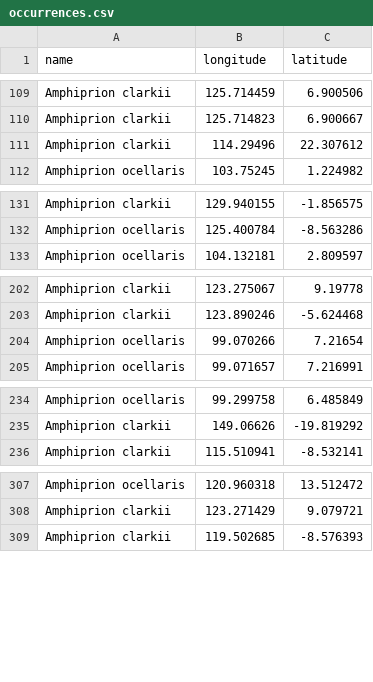
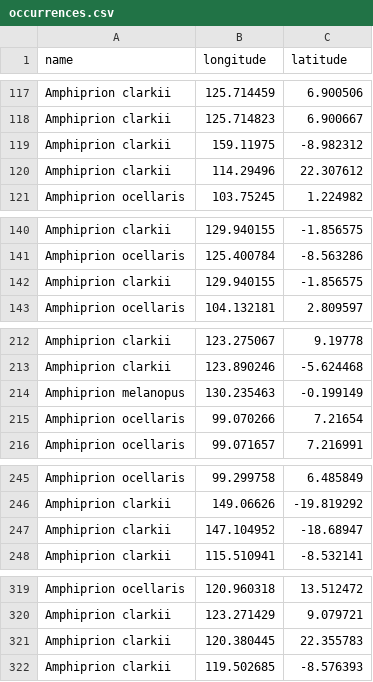
Before and after one commit to DataDrivenEcologicalSynthesis/automation, a CSV file: occurrences.csv, drawn as a sheet; only a part is shown, gaps mark what is left out; the diff covers the shown part only.

```diff
--- a/occurrences.csv
+++ b/occurrences.csv
@@ -110,2 +118,3 @@ Amphiprion clarkii,125.714459,6.900506
 Amphiprion clarkii,125.714823,6.900667
+Amphiprion clarkii,159.11975,-8.982312
 Amphiprion clarkii,114.29496,22.307612
@@ -132,2 +141,3 @@ Amphiprion clarkii,129.940155,-1.856575
 Amphiprion ocellaris,125.400784,-8.563286
+Amphiprion clarkii,129.940155,-1.856575
 Amphiprion ocellaris,104.132181,2.809597
@@ -203,2 +213,3 @@ Amphiprion clarkii,123.275067,9.19778
 Amphiprion clarkii,123.890246,-5.624468
+Amphiprion melanopus,130.235463,-0.199149
 Amphiprion ocellaris,99.070266,7.21654
@@ -235,2 +246,3 @@ Amphiprion ocellaris,99.299758,6.485849
 Amphiprion clarkii,149.06626,-19.819292
+Amphiprion clarkii,147.104952,-18.68947
 Amphiprion clarkii,115.510941,-8.532141
@@ -308,2 +320,3 @@ Amphiprion ocellaris,120.960318,13.512472
 Amphiprion clarkii,123.271429,9.079721
+Amphiprion clarkii,120.380445,22.355783
 Amphiprion clarkii,119.502685,-8.576393
```
Also changed, not shown: 16 added rows and 14 removed rows elsewhere in this file, 1 other file.
